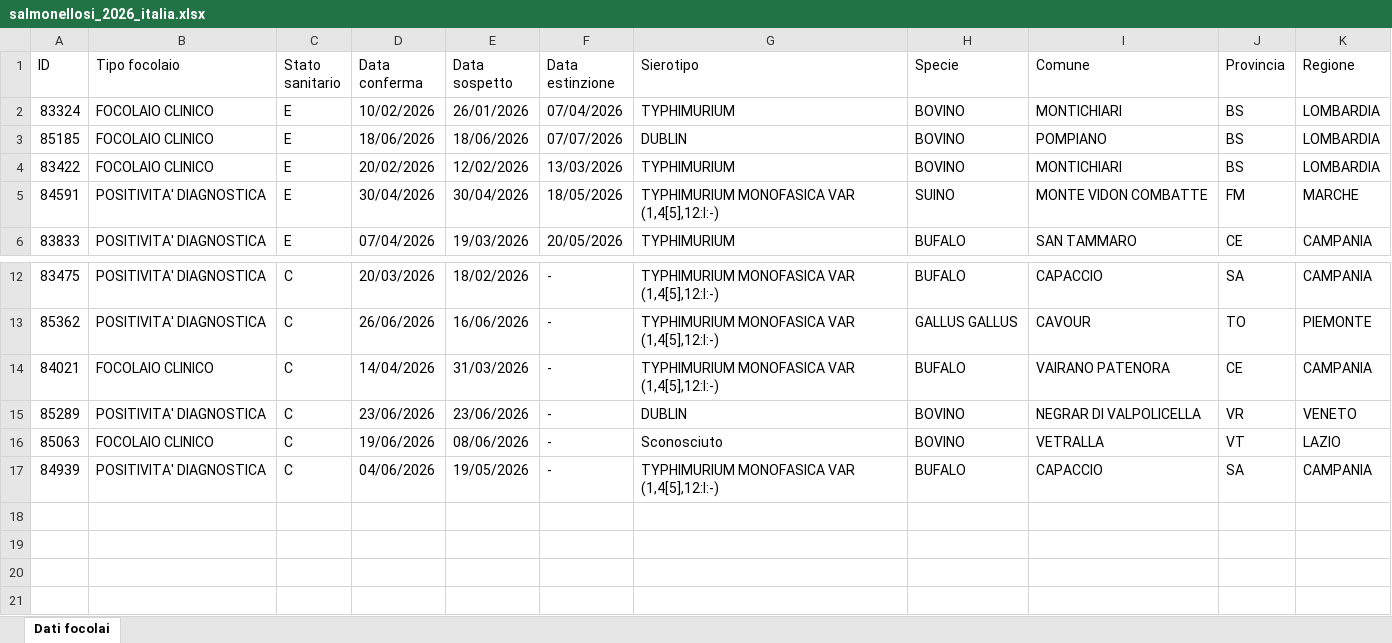
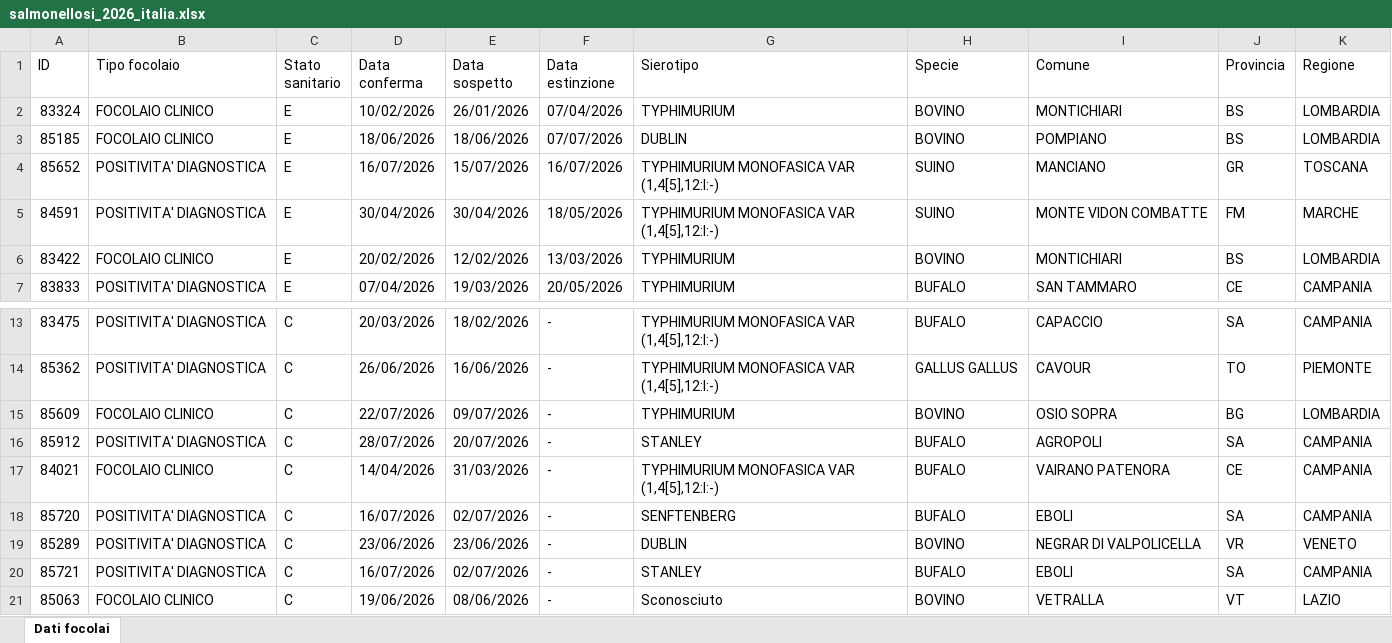
Before and after one commit to comunicazionenibbiotec-droid/vet-alert-backend-api, an Excel workbook: data/raw/benv_exports/salmonellosi_2026_italia.xlsx, sheet Dati focolai, drawn as a sheet; only a part is shown, gaps mark what is left out; the shorter side is filled out with more unchanged rows; values as stored, in another font and other column widths than the file's, no borders; the diff names each change by its address in the sheet, - before the commit and + after, or states it on an @@ line.

```diff
--- a/data/raw/benv_exports/salmonellosi_2026_italia.xlsx (sheet Dati focolai)
+++ b/data/raw/benv_exports/salmonellosi_2026_italia.xlsx (sheet Dati focolai)
+row 4: 85652 | POSITIVITA' DIAGNOSTICA | E | 16/07/2026 | 15/07/2026 | 16/07/2026 | TYPHIMURIUM MONOFASICA VAR (1,4[5],12:I:-) | SUINO | MANCIANO | GR | TOSCANA
+row 15: 85609 | FOCOLAIO CLINICO | C | 22/07/2026 | 09/07/2026 | - | TYPHIMURIUM | BOVINO | OSIO SOPRA | BG | LOMBARDIA
+row 16: 85912 | POSITIVITA' DIAGNOSTICA | C | 28/07/2026 | 20/07/2026 | - | STANLEY | BUFALO | AGROPOLI | SA | CAMPANIA
+row 18: 85720 | POSITIVITA' DIAGNOSTICA | C | 16/07/2026 | 02/07/2026 | - | SENFTENBERG | BUFALO | EBOLI | SA | CAMPANIA
+row 20: 85721 | POSITIVITA' DIAGNOSTICA | C | 16/07/2026 | 02/07/2026 | - | STANLEY | BUFALO | EBOLI | SA | CAMPANIA
```
Also changed, not shown: data/raw/benv_exports/leishmaniosi_2026_italia.xlsx, data/raw/benv_exports/peste_suina_africana_2026_italia.xlsx, 23 other files.
